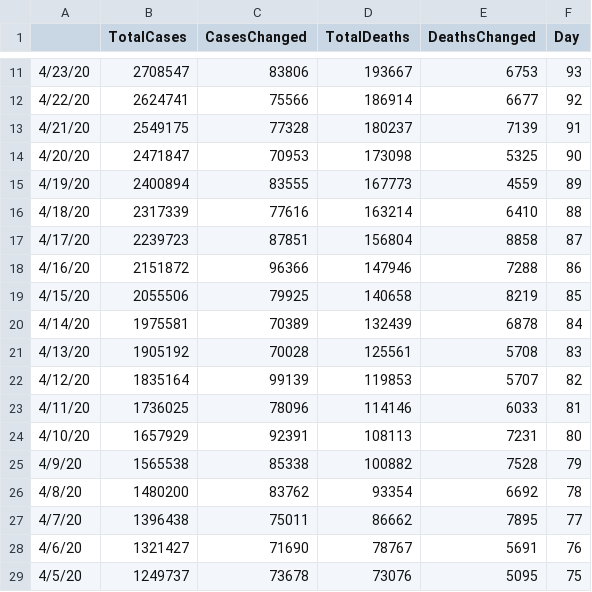
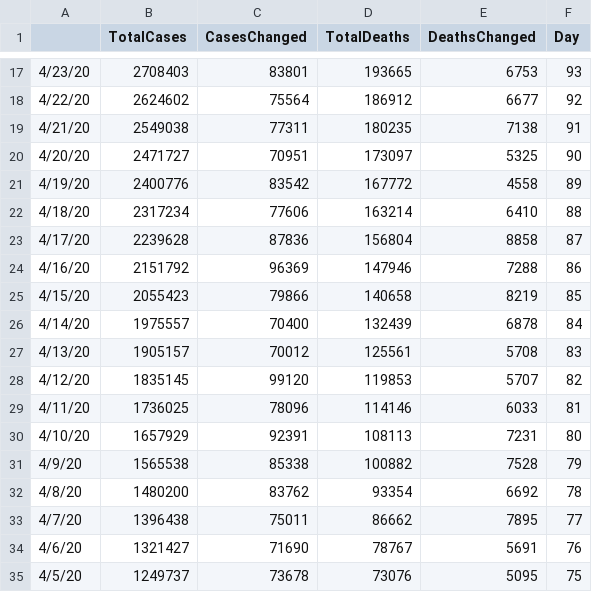
Before and after one commit to apricotsolutions/COVID-19, a CSV file: dataset03/Global_COVID-19_TimelineDaily.csv, drawn as a sheet; only a part is shown, gaps mark what is left out; the diff covers the shown part only.

```diff
--- a/dataset03/Global_COVID-19_TimelineDaily.csv
+++ b/dataset03/Global_COVID-19_TimelineDaily.csv
@@ -11,13 +17,13 @@
-4/23/20,2708547,83806,193667,6753,93
-4/22/20,2624741,75566,186914,6677,92
-4/21/20,2549175,77328,180237,7139,91
-4/20/20,2471847,70953,173098,5325,90
-4/19/20,2400894,83555,167773,4559,89
-4/18/20,2317339,77616,163214,6410,88
-4/17/20,2239723,87851,156804,8858,87
-4/16/20,2151872,96366,147946,7288,86
-4/15/20,2055506,79925,140658,8219,85
-4/14/20,1975581,70389,132439,6878,84
-4/13/20,1905192,70028,125561,5708,83
-4/12/20,1835164,99139,119853,5707,82
+4/23/20,2708403,83801,193665,6753,93
+4/22/20,2624602,75564,186912,6677,92
+4/21/20,2549038,77311,180235,7138,91
+4/20/20,2471727,70951,173097,5325,90
+4/19/20,2400776,83542,167772,4558,89
+4/18/20,2317234,77606,163214,6410,88
+4/17/20,2239628,87836,156804,8858,87
+4/16/20,2151792,96369,147946,7288,86
+4/15/20,2055423,79866,140658,8219,85
+4/14/20,1975557,70400,132439,6878,84
+4/13/20,1905157,70012,125561,5708,83
+4/12/20,1835145,99120,119853,5707,82
 4/11/20,1736025,78096,114146,6033,81
```
Also changed, not shown: 6 added rows and 22 edited cells elsewhere in this file, dataset03/Global_COVID-19_Timeline.csv, dataset03/India_COVID-19_Timeline.csv, 8 other files.
